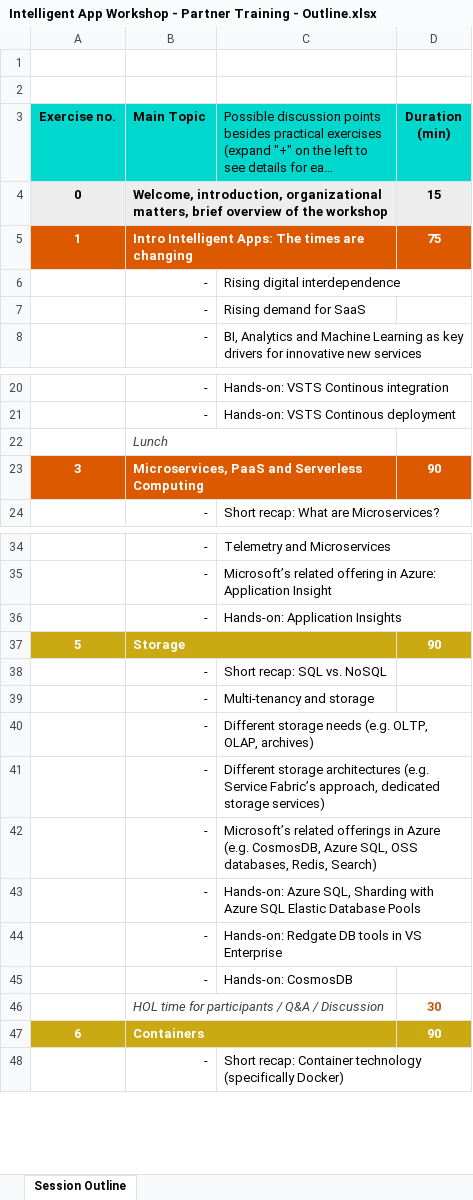
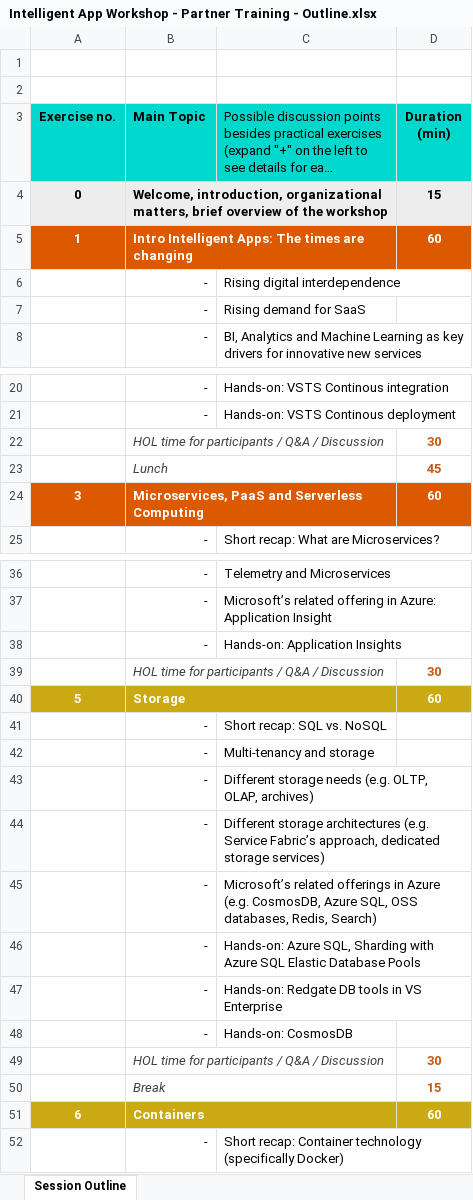
Before and after one commit to software-architects/msft-intelligent-app-workshop, an Excel workbook: Intelligent App Workshop - Partner Training - Outline.xlsx, sheet Session Outline, drawn as a sheet; only a part is shown, gaps mark what is left out; long unchanged cells end in …; values as stored, in another font and other column widths than the file's, no borders; charts and pictures not drawn; addresses are those after the commit; the diff covers the shown part only; the diff names each change by its address in the sheet, - before the commit and + after, or states it on an @@ line.

Commit message:
Update Training Outline

```diff
--- a/Intelligent App Workshop - Partner Training - Outline.xlsx (sheet Session Outline)
+++ b/Intelligent App Workshop - Partner Training - Outline.xlsx (sheet Session Outline)
-D5 (Duration (min)): 75
+D5 (Duration (min)): 60
@@ row 13 moved to row 22: HOL time for participants / Q&A / Discus… @@
-D23 (Duration (min)): (empty)
+D23 (Duration (min)): 45
-D24 (Duration (min)): 90
+D24 (Duration (min)): 60
+row 39:  | HOL time for participants / Q&A / Discussion |  | 30
-D40 (Duration (min)): 90
+D40 (Duration (min)): 60
+row 50:  | Break |  | 15
-D51 (Duration (min)): 90
+D51 (Duration (min)): 60
```
Also changed, not shown: 5 added rows, 2 removed rows and 5 edited cells elsewhere in this sheet, charts or pictures, 1 other file.
